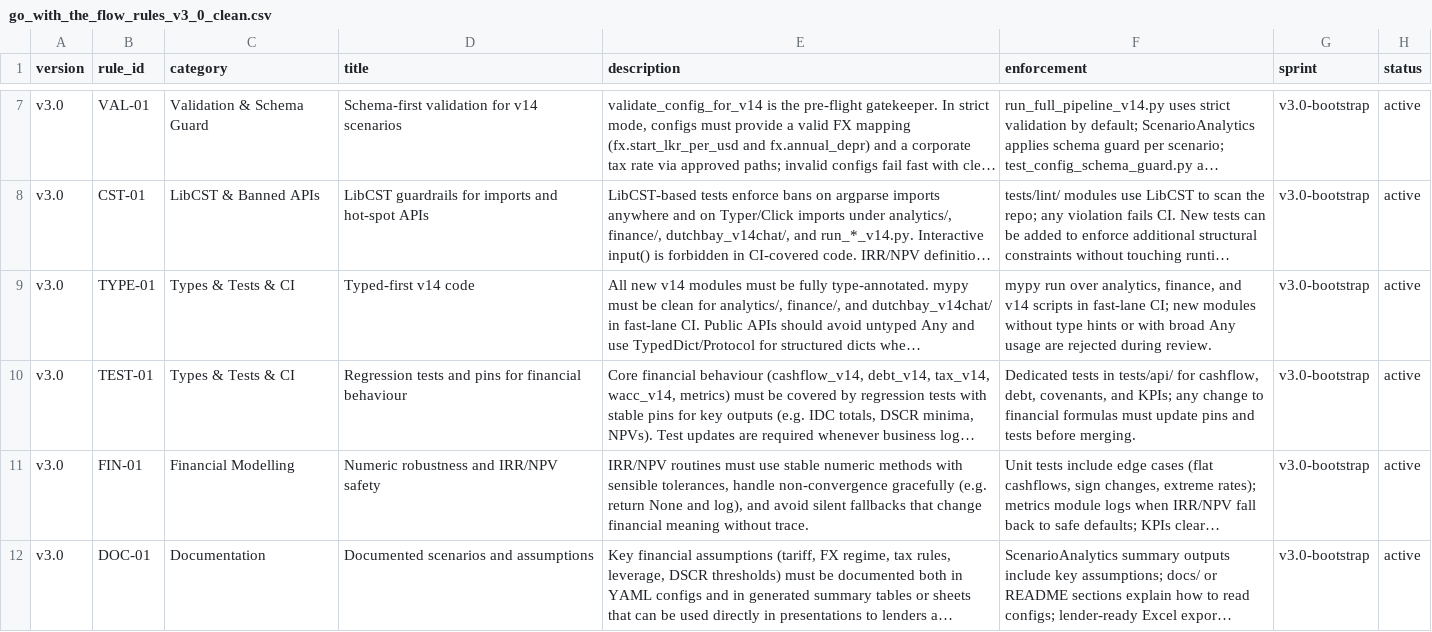
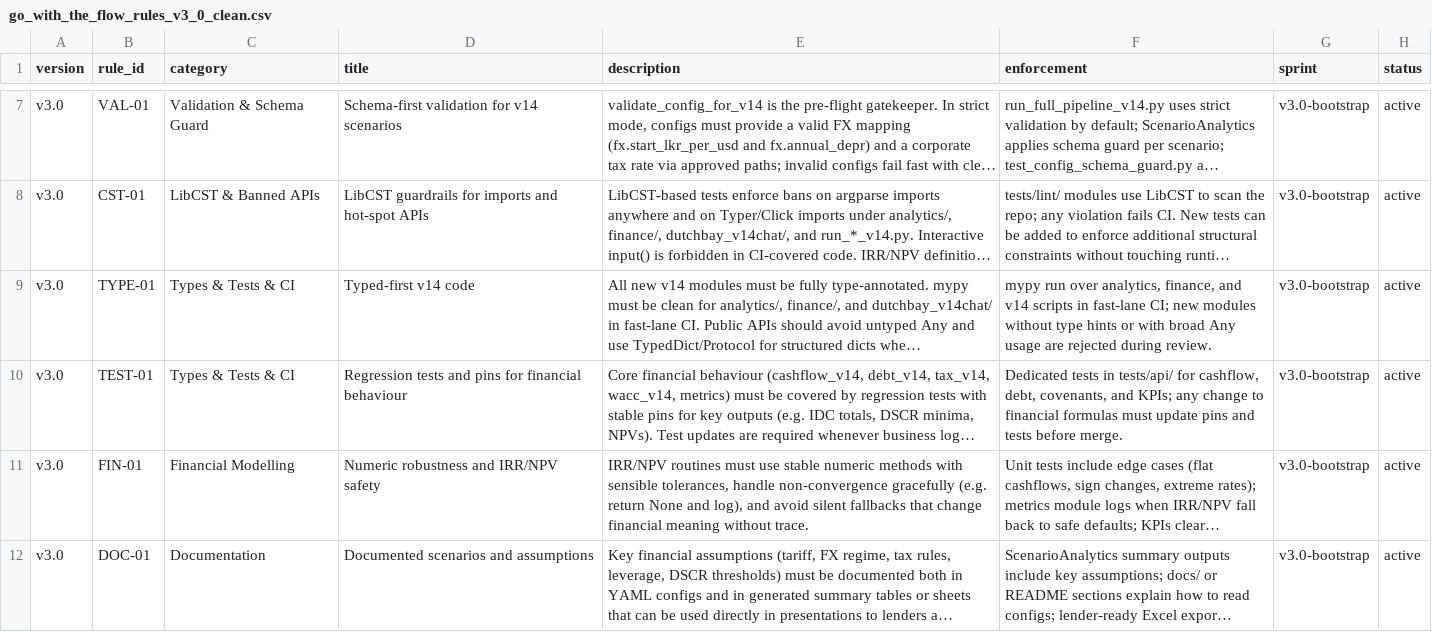
Before and after one commit to arunakulat/dutchbay-epc-model, a CSV file: go_with_the_flow_rules_v3_0_clean.csv, drawn as a sheet; only a part is shown, gaps mark what is left out; long unchanged cells end in …; the diff covers the shown part only; the diff names each change by its address in the sheet, - before the commit and + after, or states it on an @@ line.

```diff
--- a/go_with_the_flow_rules_v3_0_clean.csv
+++ b/go_with_the_flow_rules_v3_0_clean.csv
-F10 (enforcement): …tests before merging.
+F10 (enforcement): …tests before merge.
```
Also changed, not shown: 1 added row elsewhere in this file.
